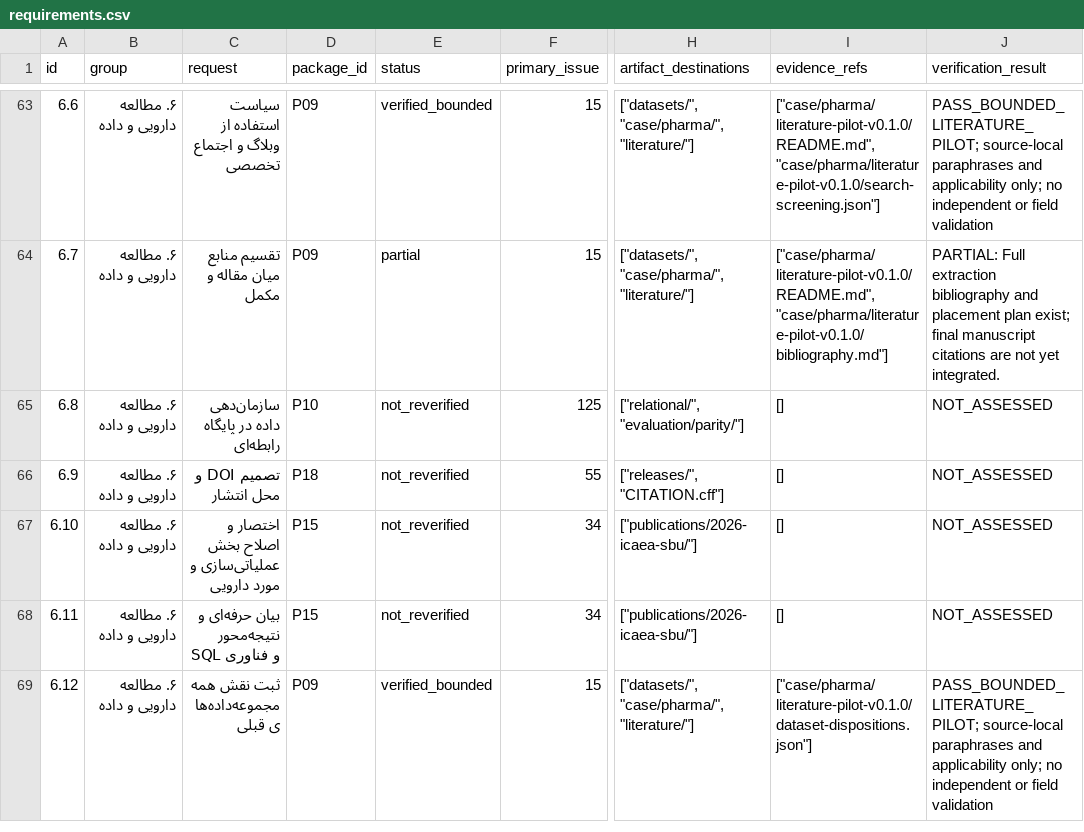
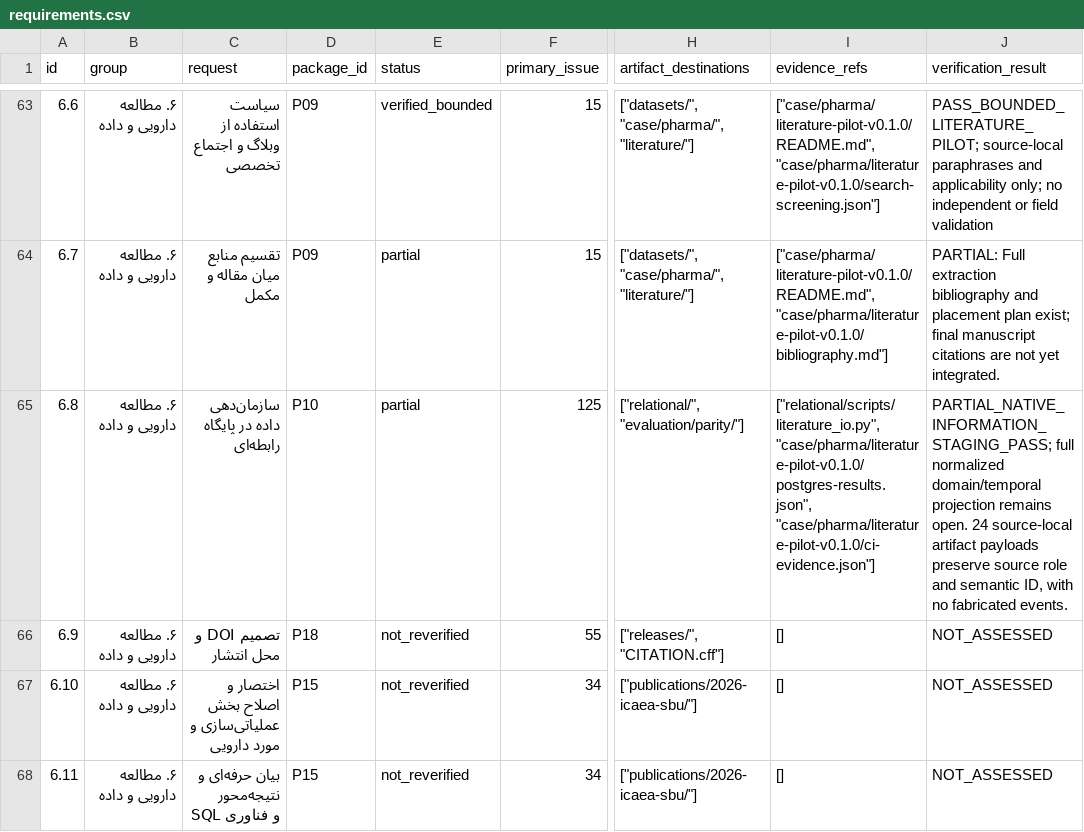
Before and after one commit to ArazSaieArasi3/SemRisk, a CSV file: docs/execution/2026-10-04/requirements.csv, drawn as a sheet; only a part is shown, gaps mark what is left out; the shorter side is filled out with more unchanged rows; the diff names each change by its address in the sheet, - before the commit and + after, or states it on an @@ line.

Commit message:
Record actual Run 9 native CI, exact readbacks and reconciled revision status

```diff
--- a/docs/execution/2026-10-04/requirements.csv
+++ b/docs/execution/2026-10-04/requirements.csv
-E65 (status): not_reverified
+E65 (status): partial
-I65 (evidence_refs): []
+I65 (evidence_refs): ["relational/scripts/literature_io.py", "case/pharma/literature-pilot-v0.1.0/postgres-results.json", "case/pharma/literature-pilot-v0.1.0/ci-evidence.json"]
-J65 (verification_result): NOT_ASSESSED
+J65 (verification_result): PARTIAL_NATIVE_INFORMATION_STAGING_PASS; full normalized domain/temporal projection remains open. 24 source-local artifact payloads preserve source role and semantic ID, with no fabricated events.
```
Also changed, not shown: 8 other files.
